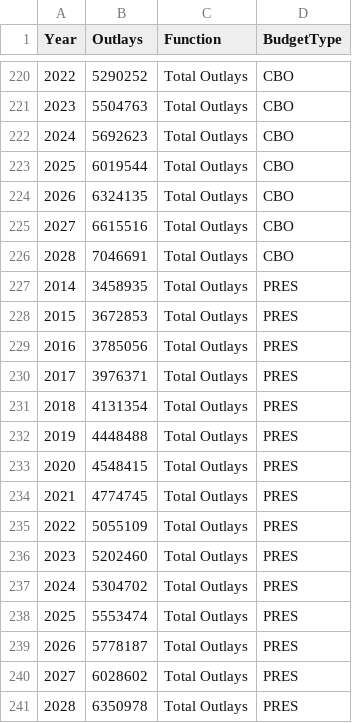
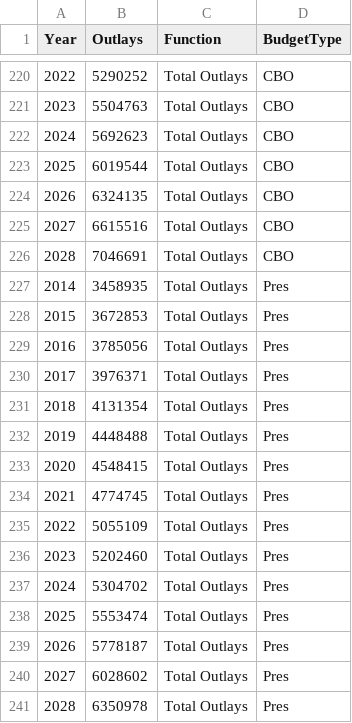
Before and after one commit to adkf37/Line-Chart-Comp-Base-and-Reest, a CSV file: Function Base vs Reest Multiline Test #3- 032019.csv, drawn as a sheet; only a part is shown, gaps mark what is left out.

Commit message:
Update Function Base vs Reest Multiline Test #3- 032019.csv

```diff
--- a/Function Base vs Reest Multiline Test #3- 032019.csv
+++ b/Function Base vs Reest Multiline Test #3- 032019.csv
@@ -226,16 +226,16 @@ Year,Outlays,Function,BudgetType
 2028,7046691,Total Outlays,CBO
-2014,3458935,Total Outlays,PRES
-2015,3672853,Total Outlays,PRES
-2016,3785056,Total Outlays,PRES
-2017,3976371,Total Outlays,PRES
-2018,4131354,Total Outlays,PRES
-2019,4448488,Total Outlays,PRES
-2020,4548415,Total Outlays,PRES
-2021,4774745,Total Outlays,PRES
-2022,5055109,Total Outlays,PRES
-2023,5202460,Total Outlays,PRES
-2024,5304702,Total Outlays,PRES
-2025,5553474,Total Outlays,PRES
-2026,5778187,Total Outlays,PRES
-2027,6028602,Total Outlays,PRES
-2028,6350978,Total Outlays,PRES
+2014,3458935,Total Outlays,Pres
+2015,3672853,Total Outlays,Pres
+2016,3785056,Total Outlays,Pres
+2017,3976371,Total Outlays,Pres
+2018,4131354,Total Outlays,Pres
+2019,4448488,Total Outlays,Pres
+2020,4548415,Total Outlays,Pres
+2021,4774745,Total Outlays,Pres
+2022,5055109,Total Outlays,Pres
+2023,5202460,Total Outlays,Pres
+2024,5304702,Total Outlays,Pres
+2025,5553474,Total Outlays,Pres
+2026,5778187,Total Outlays,Pres
+2027,6028602,Total Outlays,Pres
+2028,6350978,Total Outlays,Pres
```
